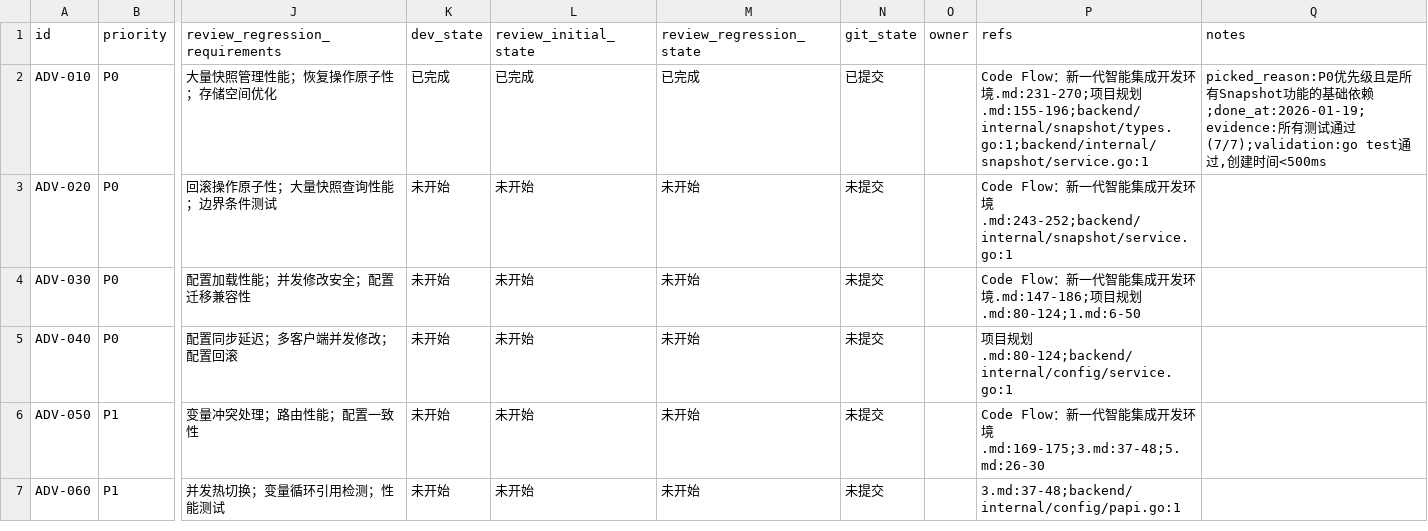
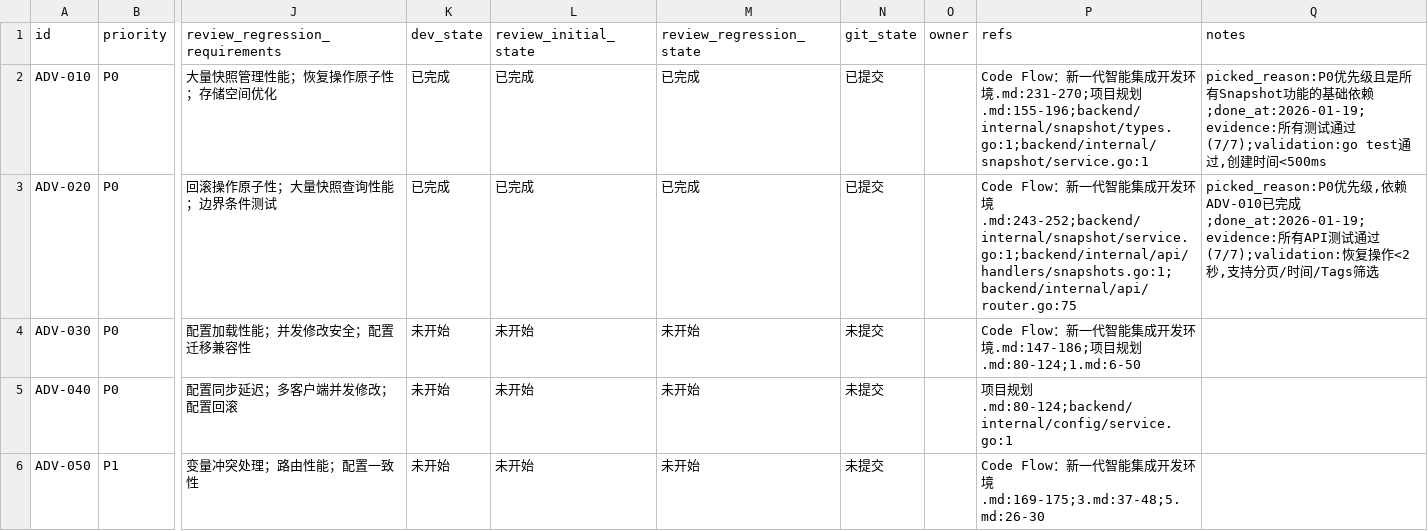
Before and after one commit to XingLingQAQ/Codeflow, a CSV file: issues/2026-01-19_10-00-00-backend-advanced-api.csv, drawn as a sheet; only a part is shown, gaps mark what is left out; the shorter side is filled out with more unchanged rows; the diff names each change by its address in the sheet, - before the commit and + after, or states it on an @@ line.

```diff
--- a/issues/2026-01-19_10-00-00-backend-advanced-api.csv
+++ b/issues/2026-01-19_10-00-00-backend-advanced-api.csv
-K3 (dev_state): 未开始
+K3 (dev_state): 已完成
-L3 (review_initial_state): 未开始
+L3 (review_initial_state): 已完成
-M3 (review_regression_state): 未开始
+M3 (review_regression_state): 已完成
-N3 (git_state): 未提交
+N3 (git_state): 已提交
-P3 (refs): …环境.md:243-252;backend/internal/snapshot/service.go:1
+P3 (refs): …环境.md:243-252;backend/internal/snapshot/service.go:1;backend/internal/api/handlers/snapshots.go:1;backend/internal/api/router.go:75
-Q3 (notes): (empty)
+Q3 (notes): picked_reason:P0优先级,依赖ADV-010已完成;done_at:2026-01-19;evidence:所有API测试通过(7/7);validation:恢复操作<2秒,支持分页/时间/Tags筛选
```
Also changed, not shown: 4 other files.
